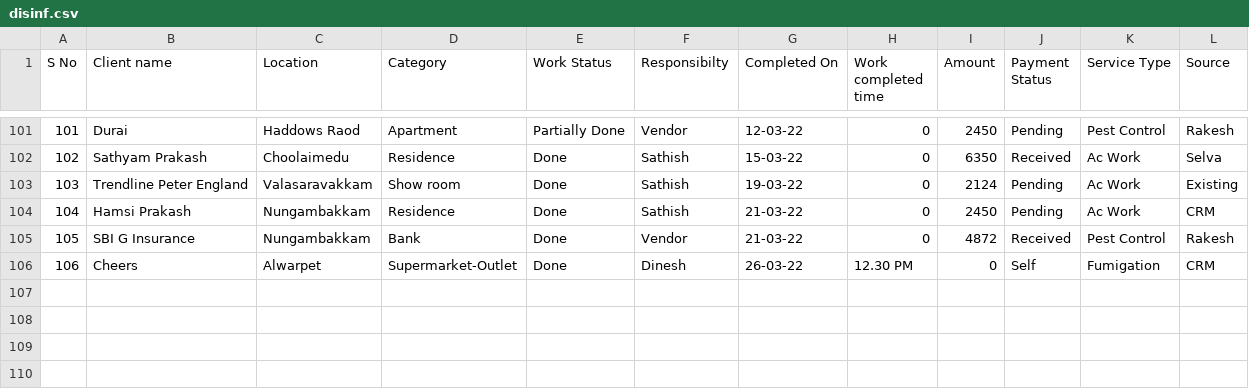
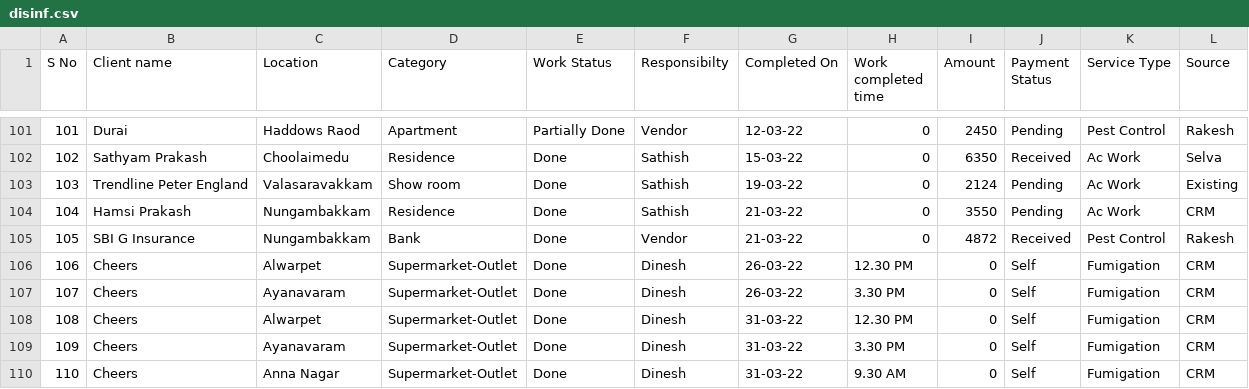
Before and after one commit to SimbhuTwice/sicare, a CSV file: disinf.csv, drawn as a sheet; only a part is shown, gaps mark what is left out.

Commit message:
Add files via upload

```diff
--- a/disinf.csv
+++ b/disinf.csv
@@ -103,4 +103,8 @@ S No,Client name ,Location ,Category ,Work Status ,Responsibilty,Completed On,Wo
 103,Trendline Peter England,Valasaravakkam,Show room,Done,Sathish ,19-03-22,0,2124,Pending,Ac Work ,Existing
-104,Hamsi Prakash ,Nungambakkam ,Residence ,Done,Sathish ,21-03-22,0,2450,Pending,Ac Work ,CRM
+104,Hamsi Prakash ,Nungambakkam ,Residence ,Done,Sathish ,21-03-22,0,3550,Pending,Ac Work ,CRM
 105,SBI G Insurance ,Nungambakkam ,Bank ,Done,Vendor ,21-03-22,0,4872,Received ,Pest Control,Rakesh
 106,Cheers ,Alwarpet,Supermarket-Outlet,Done,Dinesh ,26-03-22,12.30 PM,0,Self,Fumigation ,CRM
+107,Cheers,Ayanavaram,Supermarket-Outlet,Done,Dinesh ,26-03-22,3.30 PM,0,Self,Fumigation ,CRM
+108,Cheers ,Alwarpet,Supermarket-Outlet,Done,Dinesh ,31-03-22,12.30 PM,0,Self,Fumigation ,CRM
+109,Cheers,Ayanavaram,Supermarket-Outlet,Done,Dinesh ,31-03-22,3.30 PM,0,Self,Fumigation ,CRM
+110,Cheers,Anna Nagar,Supermarket-Outlet,Done,Dinesh ,31-03-22,9.30 AM ,0,Self,Fumigation ,CRM
```
